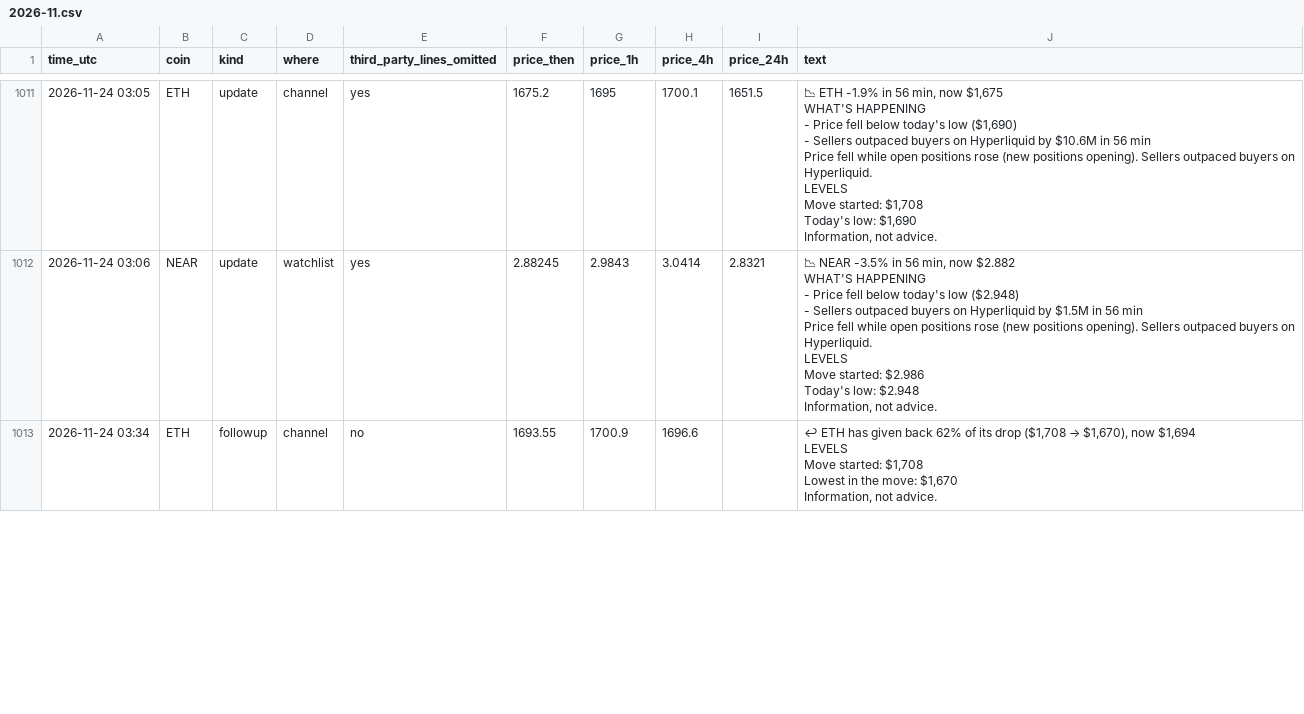
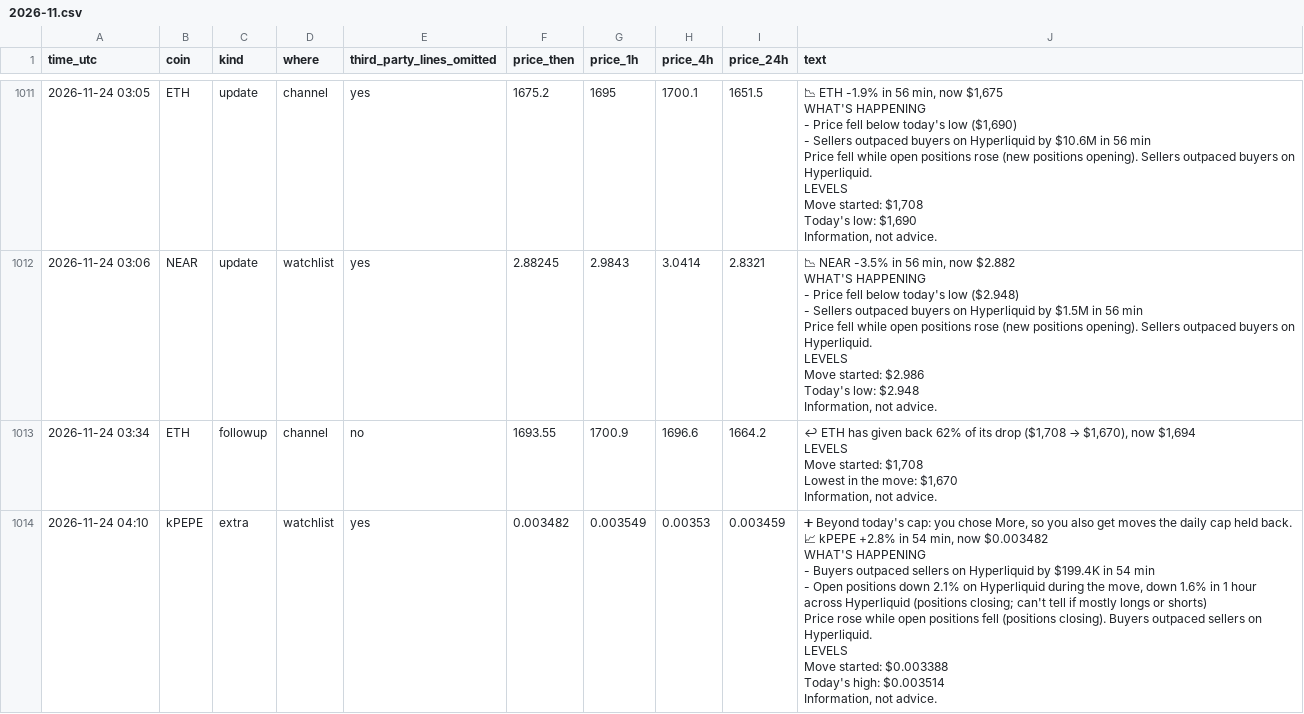
Before and after one commit to dev0xeb/tell-record, a CSV file: 2026-11.csv, drawn as a sheet; only a part is shown, gaps mark what is left out; ↵ is a line break in a cell; the diff covers the shown part only; the diff names each change by its address in the sheet, - before the commit and + after, or states it on an @@ line.

Commit message:
Track record 2026-11-25T04:45 UTC

```diff
--- a/2026-11.csv
+++ b/2026-11.csv
-I1013 (price_24h): (empty)
+I1013 (price_24h): 1664.2
+row 1014: 2026-11-24 04:10 | kPEPE | extra | watchlist | yes | 0.003482 | 0.003549 | 0.00353 | 0.003459 | ➕ Beyond today's cap: you chose More, so you also get moves the daily cap held back. ↵ 📈 kPEPE +2.8% in 54 min, now $0.003482 ↵ WHAT'S HAPPENING ↵ - Buyers outpaced sellers on Hyperliquid by $199.4K in 54 min ↵ - Open positions down 2.1% on Hyperliquid during the move, down 1.6% in 1 hour across Hyperliquid (positions closing; can't tell if mostly longs or shorts) ↵ Price rose while open positions fell (positions closing). Buyers outpaced sellers on Hyperliquid. ↵ LEVELS ↵ Move started: $0.003388 ↵ Today's high: $0.003514 ↵ Information, not advice.
```
Also changed, not shown: 1 edited cell elsewhere in this file.
